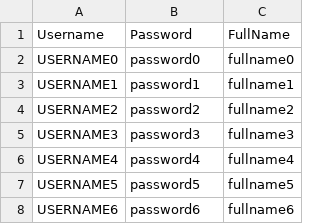
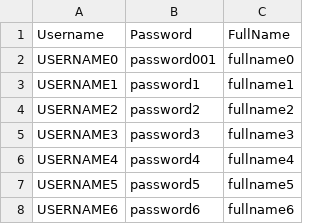
Before and after one commit to RohitNijjar/bbactivity01, a CSV file: Accounts.csv, drawn as a sheet; only a part is shown.

Commit message:
I revised Accounts.csv file password

```diff
--- a/Accounts.csv
+++ b/Accounts.csv
@@ -1,3 +1,3 @@
 Username,Password,FullName
-USERNAME0,password0,fullname0
+USERNAME0,password001,fullname0
 USERNAME1,password1,fullname1
```
